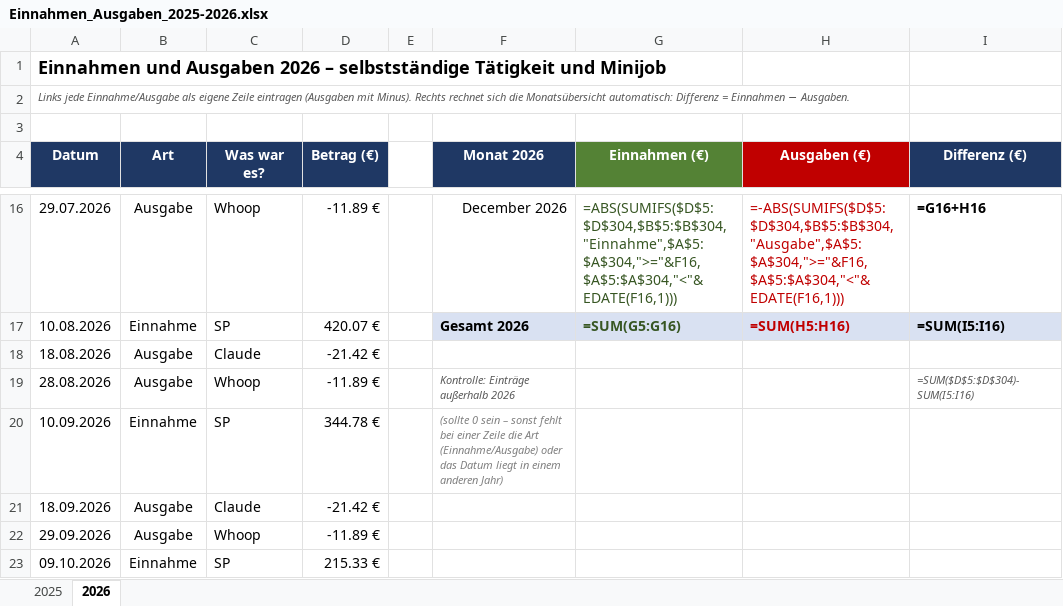
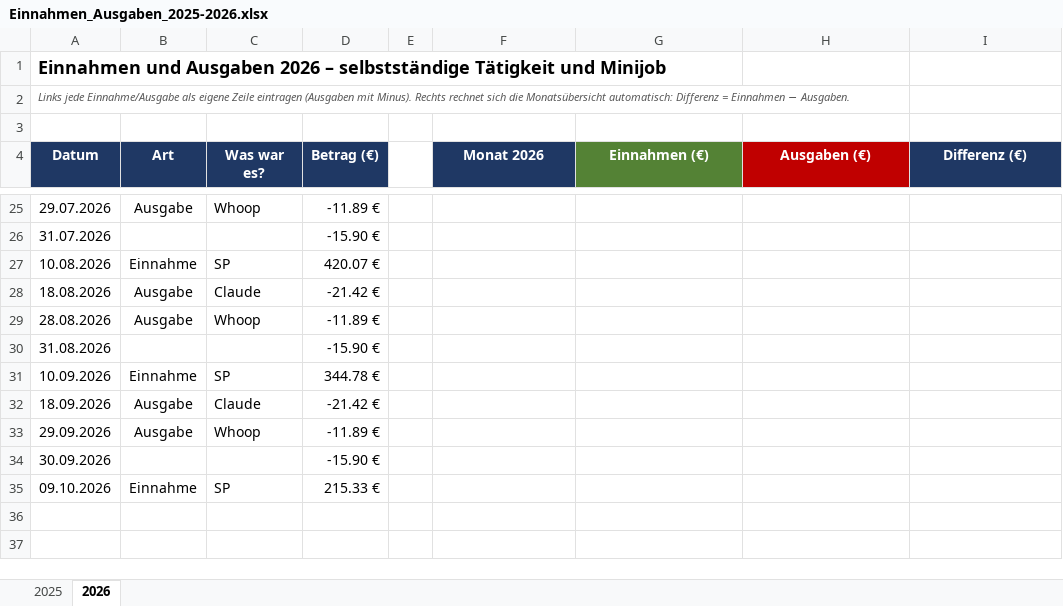
Before and after one commit to mouadbenyassef2005-stack/Dashbord, an Excel workbook: einnahmen/Einnahmen_Ausgaben_2025-2026.xlsx, sheet 2026, drawn as a sheet; only a part is shown, gaps mark what is left out; values as stored, in another font and other column widths than the file's, no borders; formulas without a stored value are shown as written; conditional formats not drawn; addresses are those after the commit; the diff covers the shown part only; the diff names each change by its address in the sheet, - before the commit and + after, or states it on an @@ line.

```diff
--- a/einnahmen/Einnahmen_Ausgaben_2025-2026.xlsx (sheet 2026)
+++ b/einnahmen/Einnahmen_Ausgaben_2025-2026.xlsx (sheet 2026)
-F25 (Monat 2026): December 2026
+F25 (Monat 2026): (empty)
-G25 (Einnahmen (€)): =ABS(SUMIFS($D$5:$D$304,$B$5:$B$304,"Einnahme",$A$5:$A$304,">="&F16,$A$5:$A$304,"<"&EDATE(F16,1)))
+G25 (Einnahmen (€)): (empty)
-H25 (Ausgaben (€)): =-ABS(SUMIFS($D$5:$D$304,$B$5:$B$304,"Ausgabe",$A$5:$A$304,">="&F16,$A$5:$A$304,"<"&EDATE(F16,1)))
+H25 (Ausgaben (€)): (empty)
-I25 (Differenz (€)): =G16+H16
+I25 (Differenz (€)): (empty)
+row 26: 31.07.2026 |  |  | -15.90 €
-F27 (Monat 2026): Gesamt 2026
+F27 (Monat 2026): (empty)
-F27:I27 fill: #D9E1F2
+F27:I27 fill: none
-G27 (Einnahmen (€)): =SUM(G5:G16)
+G27 (Einnahmen (€)): (empty)
-H27 (Ausgaben (€)): =SUM(H5:H16)
+H27 (Ausgaben (€)): (empty)
-I27 (Differenz (€)): =SUM(I5:I16)
+I27 (Differenz (€)): (empty)
-F29 (Monat 2026): Kontrolle: Einträge außerhalb 2026
+F29 (Monat 2026): (empty)
-I29 (Differenz (€)): =SUM($D$5:$D$304)-SUM(I5:I16)
+I29 (Differenz (€)): (empty)
+row 30: 31.08.2026 |  |  | -15.90 €
-F31 (Monat 2026): (sollte 0 sein – sonst fehlt bei einer Zeile die Art (Einnahme/Ausgabe) oder das Datum liegt in einem anderen Jahr)
+F31 (Monat 2026): (empty)
+row 34: 30.09.2026 |  |  | -15.90 €
```
Also changed, not shown: 9 added rows, 40 edited cells and cell formats elsewhere in this sheet, sheet 2025.
